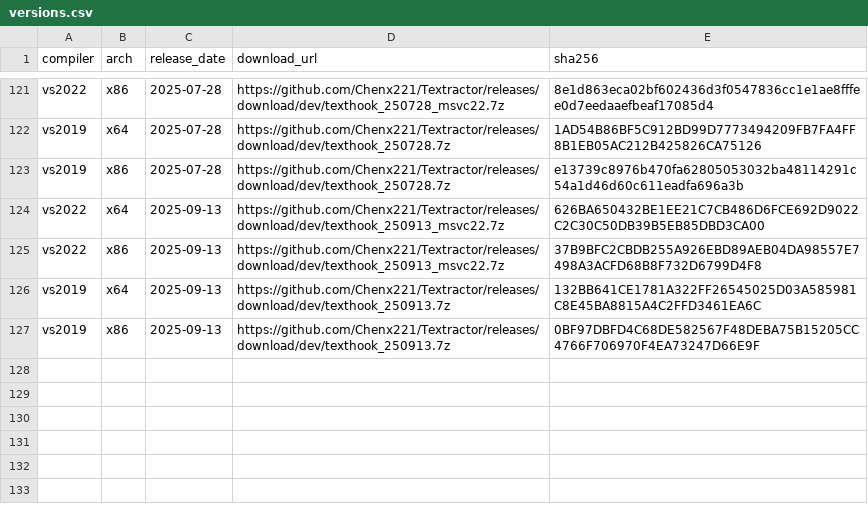
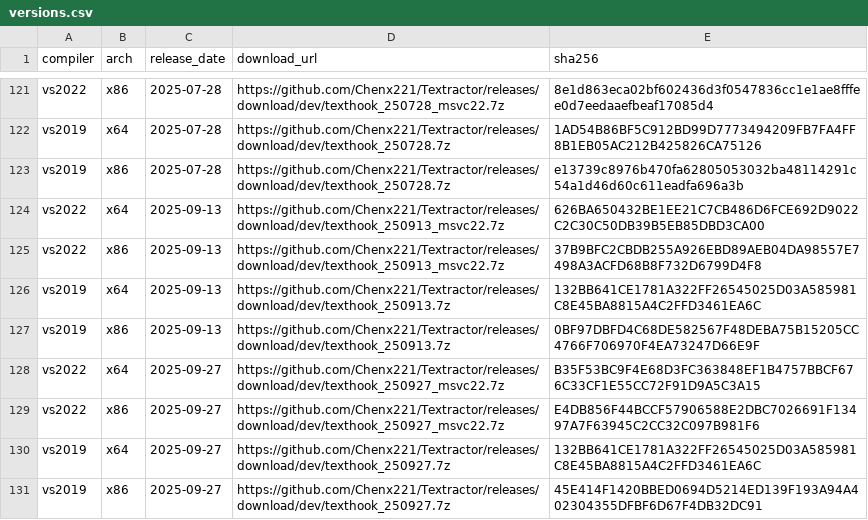
Before and after one commit to Chenx221/API2, a CSV file: data/versions.csv, drawn as a sheet; only a part is shown, gaps mark what is left out; the diff names each change by its address in the sheet, - before the commit and + after, or states it on an @@ line.

Commit message:
update

```diff
--- a/data/versions.csv
+++ b/data/versions.csv
+row 128: vs2022 | x64 | 2025-09-27 | https://github.com/Chenx221/Textractor/releases/download/dev/texthook_250927_msvc22.7z | B35F53BC9F4E68D3FC363848EF1B4757BBCF676C33CF1E55CC72F91D9A5C3A15
+row 129: vs2022 | x86 | 2025-09-27 | https://github.com/Chenx221/Textractor/releases/download/dev/texthook_250927_msvc22.7z | E4DB856F44BCCF57906588E2DBC7026691F13497A7F63945C2CC32C097B981F6
+row 130: vs2019 | x64 | 2025-09-27 | https://github.com/Chenx221/Textractor/releases/download/dev/texthook_250927.7z | 132BB641CE1781A322FF26545025D03A585981C8E45BA8815A4C2FFD3461EA6C
+row 131: vs2019 | x86 | 2025-09-27 | https://github.com/Chenx221/Textractor/releases/download/dev/texthook_250927.7z | 45E414F1420BBED0694D5214ED139F193A94A402304355DFBF6D67F4DB32DC91
```
